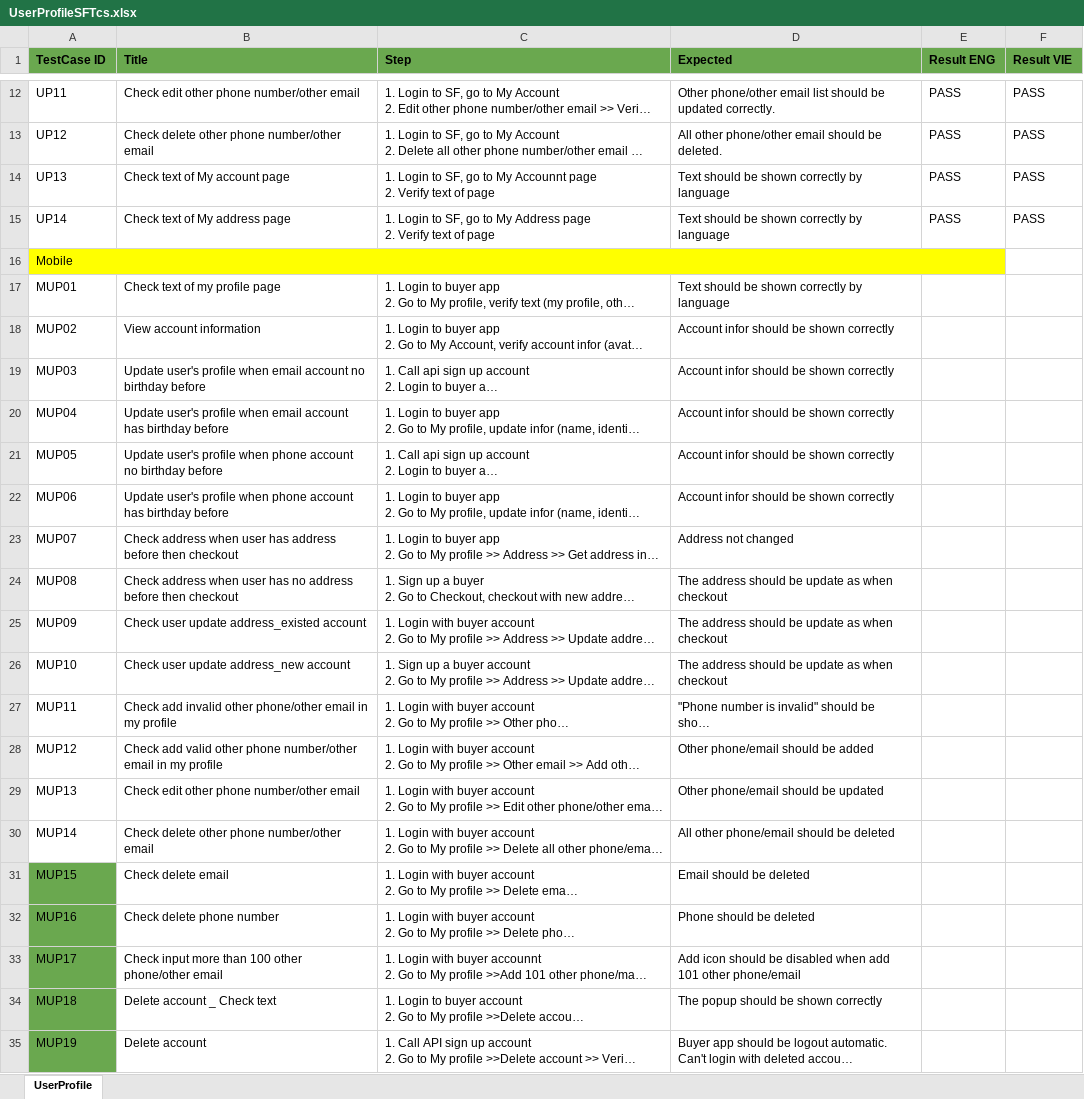
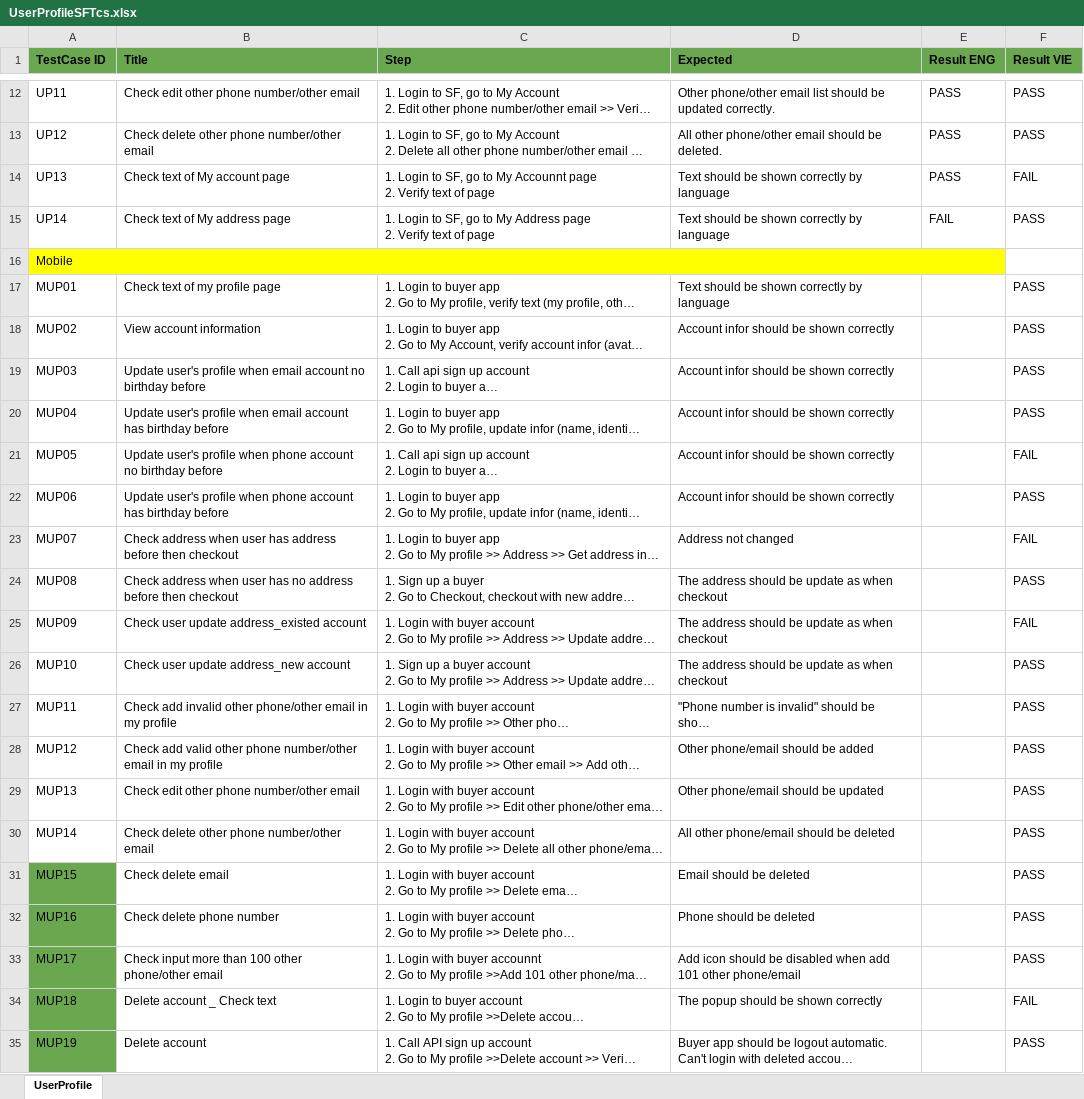
Before and after one commit to VTTV17/vigod, an Excel workbook: src/main/resources/excels/UserProfileSFTcs.xlsx, sheet UserProfile, drawn as a sheet; only a part is shown, gaps mark what is left out; long unchanged cells end in …; values as stored, in another font and other column widths than the file's, no borders; the diff names each change by its address in the sheet, - before the commit and + after, or states it on an @@ line.

```diff
--- a/src/main/resources/excels/UserProfileSFTcs.xlsx (sheet UserProfile)
+++ b/src/main/resources/excels/UserProfileSFTcs.xlsx (sheet UserProfile)
-F14 (Result VIE): PASS
+F14 (Result VIE): FAIL
-E15 (Result ENG): PASS
+E15 (Result ENG): FAIL
-F17:F20 (Result VIE): (empty)
+F17:F20 (Result VIE): PASS
-F21 (Result VIE): (empty)
+F21 (Result VIE): FAIL
-F22 (Result VIE): (empty)
+F22 (Result VIE): PASS
-F23 (Result VIE): (empty)
+F23 (Result VIE): FAIL
-F24 (Result VIE): (empty)
+F24 (Result VIE): PASS
-F25 (Result VIE): (empty)
+F25 (Result VIE): FAIL
-F26:F33 (Result VIE): (empty)
+F26:F33 (Result VIE): PASS
-F34 (Result VIE): (empty)
+F34 (Result VIE): FAIL
-F35 (Result VIE): (empty)
+F35 (Result VIE): PASS
```
Also changed, not shown: src/main/resources/excels/BuyLinkTCs.xlsx, src/main/resources/excels/CreateService.xlsx, 35 other files.
